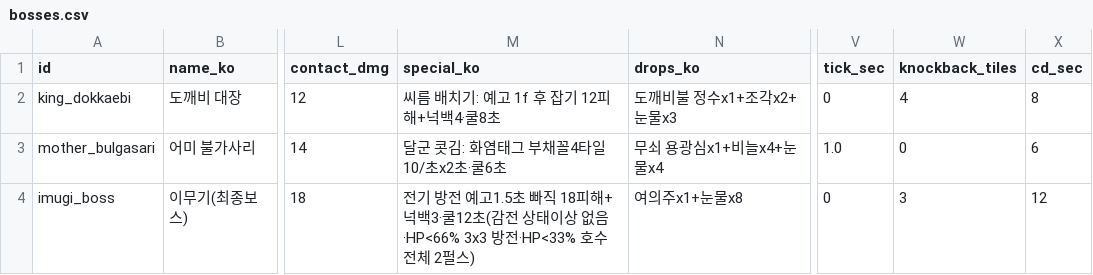
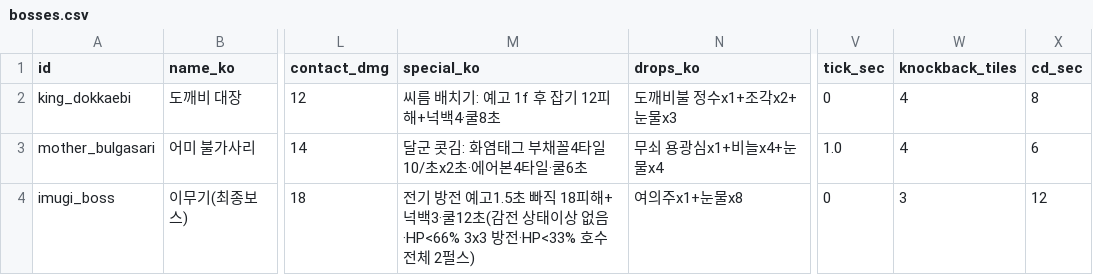
Before and after one commit to zhuki77/Seokbinggo-100Days, a CSV file: Seokbinggo_Client/Assets/Data/CSV/bosses.csv, drawn as a sheet; only a part is shown, gaps mark what is left out; the diff names each change by its address in the sheet, - before the commit and + after, or states it on an @@ line.

Commit message:
data: 어미 불가사리 에어본 수치 복구

```diff
--- a/Seokbinggo_Client/Assets/Data/CSV/bosses.csv
+++ b/Seokbinggo_Client/Assets/Data/CSV/bosses.csv
-M3 (special_ko): 달군 콧김: 화염태그 부채꼴4타일 10/초x2초·쿨6초
+M3 (special_ko): 달군 콧김: 화염태그 부채꼴4타일 10/초x2초·에어본4타일·쿨6초
-W3 (knockback_tiles): 0
+W3 (knockback_tiles): 4
```
Also changed, not shown: 1 other file.
